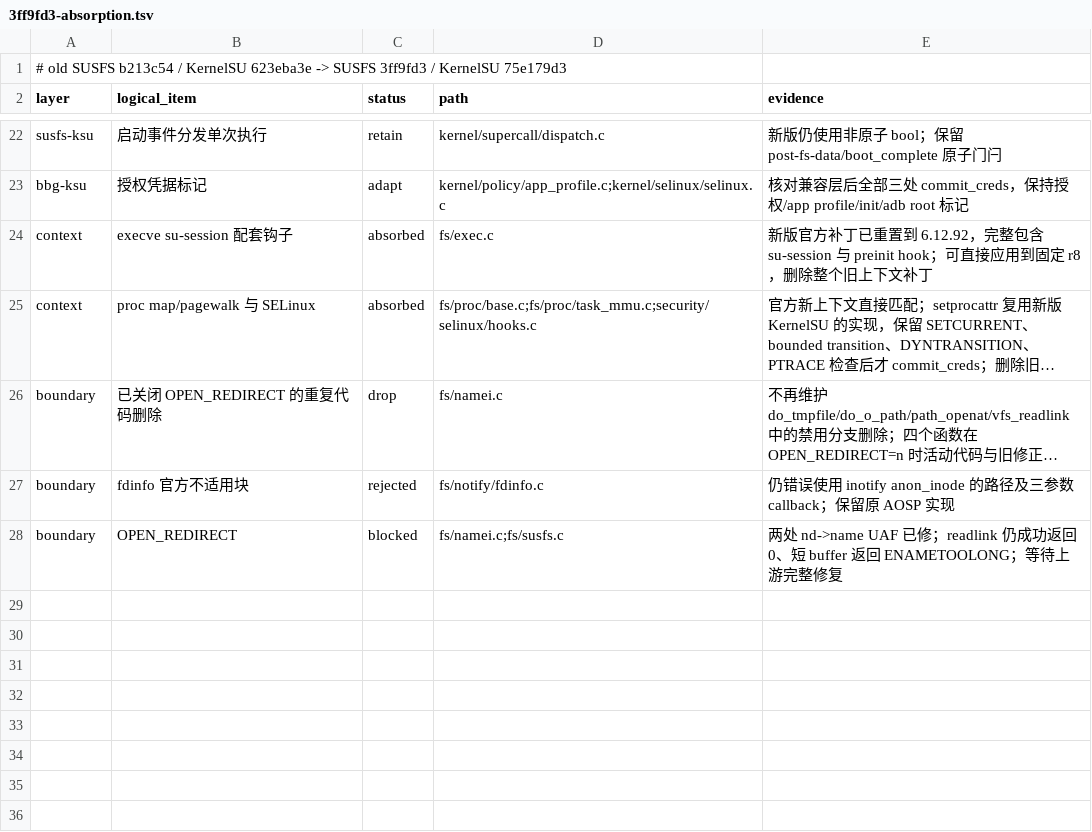
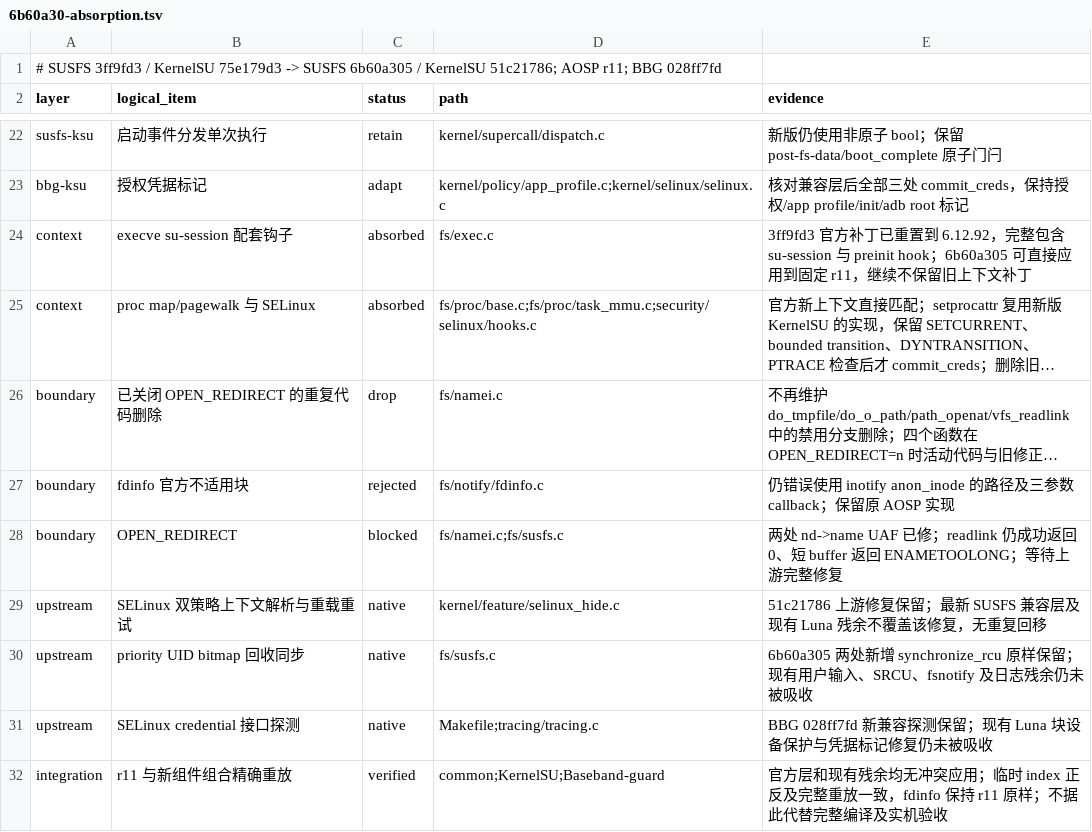
Before and after one commit to LunaKernel/LunaKernel_xiaomi_sm8850, a TSV file: patches/susfs/6b60a30-absorption.tsv (was patches/susfs/3ff9fd3-absorption.tsv), drawn as a sheet; only a part is shown, gaps mark what is left out; long unchanged cells end in …; the diff names each change by its address in the sheet, - before the commit and + after, or states it on an @@ line.

```diff
--- a/patches/susfs/3ff9fd3-absorption.tsv
+++ b/patches/susfs/6b60a30-absorption.tsv
-A1 (layer): # old SUSFS b213c54 / KernelSU 623eba3e -> SUSFS 3ff9fd3 / KernelSU 75e179d3
+A1 (layer): # SUSFS 3ff9fd3 / KernelSU 75e179d3 -> SUSFS 6b60a305 / KernelSU 51c21786; AOSP r11; BBG 028ff7fd
-E24 (evidence): 新版官方补丁已重置到 6.12.92，完整包含 su-session 与 preinit hook；可直接应用到固定 r8，删除整个旧上下文…
+E24 (evidence): 3ff9fd3 官方补丁已重置到 6.12.92，完整包含 su-session 与 preinit hook；6b60a305 可直接应用到固定 r11，继续不保留旧上下文…
+row 29: upstream | SELinux 双策略上下文解析与重载重试 | native | kernel/feature/selinux_hide.c | 51c21786 上游修复保留；最新 SUSFS 兼容层及现有 Luna 残余不覆盖该修复，无重复回移
+row 30: upstream | priority UID bitmap 回收同步 | native | fs/susfs.c | 6b60a305 两处新增 synchronize_rcu 原样保留；现有用户输入、SRCU、fsnotify 及日志残余仍未被吸收
+row 31: upstream | SELinux credential 接口探测 | native | Makefile;tracing/tracing.c | BBG 028ff7fd 新兼容探测保留；现有 Luna 块设备保护与凭据标记修复仍未被吸收
+row 32: integration | r11 与新组件组合精确重放 | verified | common;KernelSU;Baseband-guard | 官方层和现有残余均无冲突应用；临时 index 正反及完整重放一致，fdinfo 保持 r11 原样；不据此代替完整编译及实机验收
```
Also changed, not shown: patches/backports/kmi6-2026-09-absorption.tsv, patches/backports/kmi6-2026-09-quality.tsv, 17 other files.
